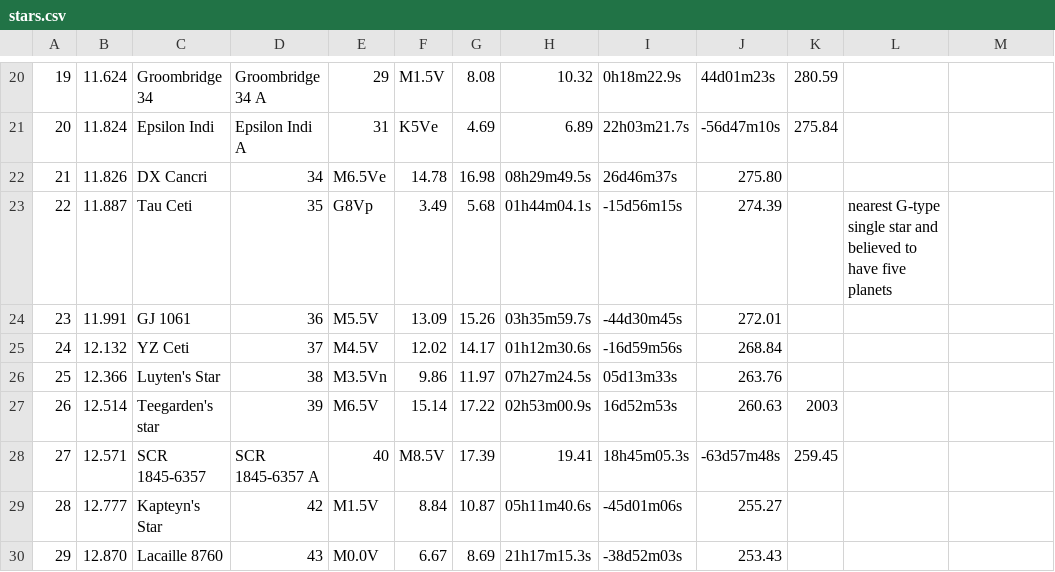
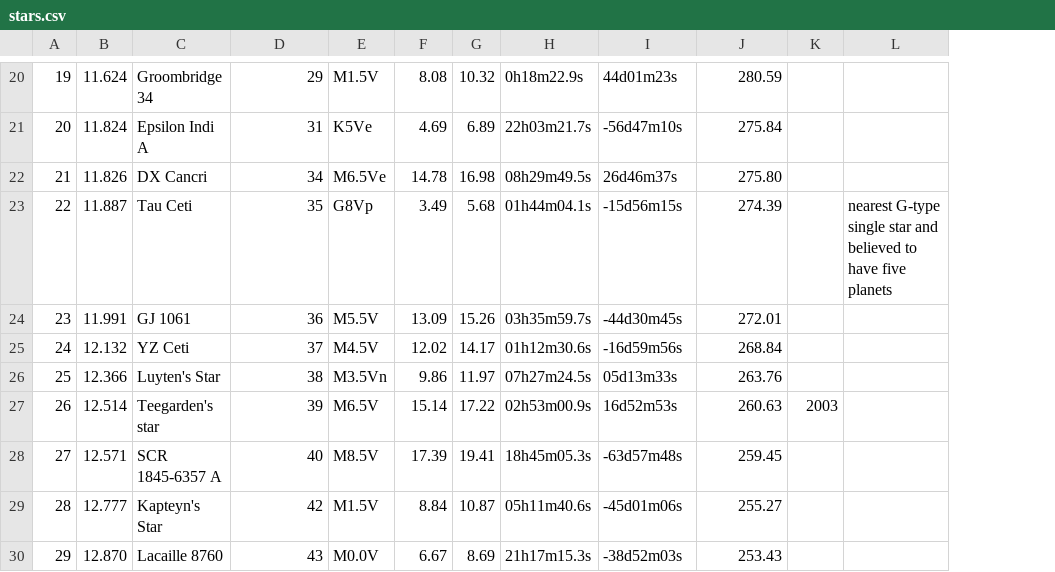
Before and after one commit to DavidSouther/nucleosynth, a CSV file: src/canvas/assets/stars.csv, drawn as a sheet; only a part is shown, gaps mark what is left out; removed rows and columns are numbered as before the commit, all else as after; the diff covers the shown part only; the diff names each change by its address in the sheet, - before the commit and + after, or states it on an @@ line.

```diff
--- a/src/canvas/assets/stars.csv
+++ b/src/canvas/assets/stars.csv
-column L, row 23: nearest G-type single star and believed to have five planets
-D20: Groombridge 34 A
+D20: 29
-E20: 29
+E20: M1.5V
-F20: M1.5V
+F20: 8.08
-G20: 8.08
+G20: 10.32
-H20: 10.32
+H20: 0h18m22.9s
-I20: 0h18m22.9s
+I20: 44d01m23s
-J20: 44d01m23s
+J20: 280.59
-K20: 280.59
+K20: (empty)
-C21: Epsilon Indi
+C21: Epsilon Indi A
-D21: Epsilon Indi A
+D21: 31
-E21: 31
+E21: K5Ve
-F21: K5Ve
+F21: 4.69
-G21: 4.69
+G21: 6.89
-H21: 6.89
+H21: 22h03m21.7s
-I21: 22h03m21.7s
+I21: -56d47m10s
-J21: -56d47m10s
+J21: 275.84
-K21: 275.84
+K21: (empty)
-L23: (empty)
+L23: nearest G-type single star and believed to have five planets
-C28: SCR 1845-6357
+C28: SCR 1845-6357 A
-D28: SCR 1845-6357 A
+D28: 40
-E28: 40
+E28: M8.5V
-F28: M8.5V
+F28: 17.39
-G28: 17.39
+G28: 19.41
-H28: 19.41
+H28: 18h45m05.3s
-I28: 18h45m05.3s
+I28: -63d57m48s
-J28: -63d57m48s
+J28: 259.45
-K28: 259.45
+K28: (empty)
```
Also changed, not shown: 147 edited cells elsewhere in this file.
